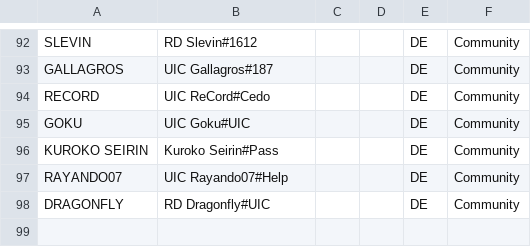
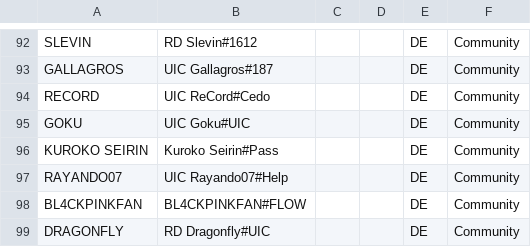
Before and after one commit to UICMaster/UIC_ANALYSIS_FRONTEND, a CSV file: data/players.csv, drawn as a sheet; only a part is shown, gaps mark what is left out; the diff names each change by its address in the sheet, - before the commit and + after, or states it on an @@ line.

```diff
--- a/data/players.csv
+++ b/data/players.csv
+row 98: BL4CKPINKFAN | BL4CKPINKFAN#FLOW |  |  | DE | Community
```
